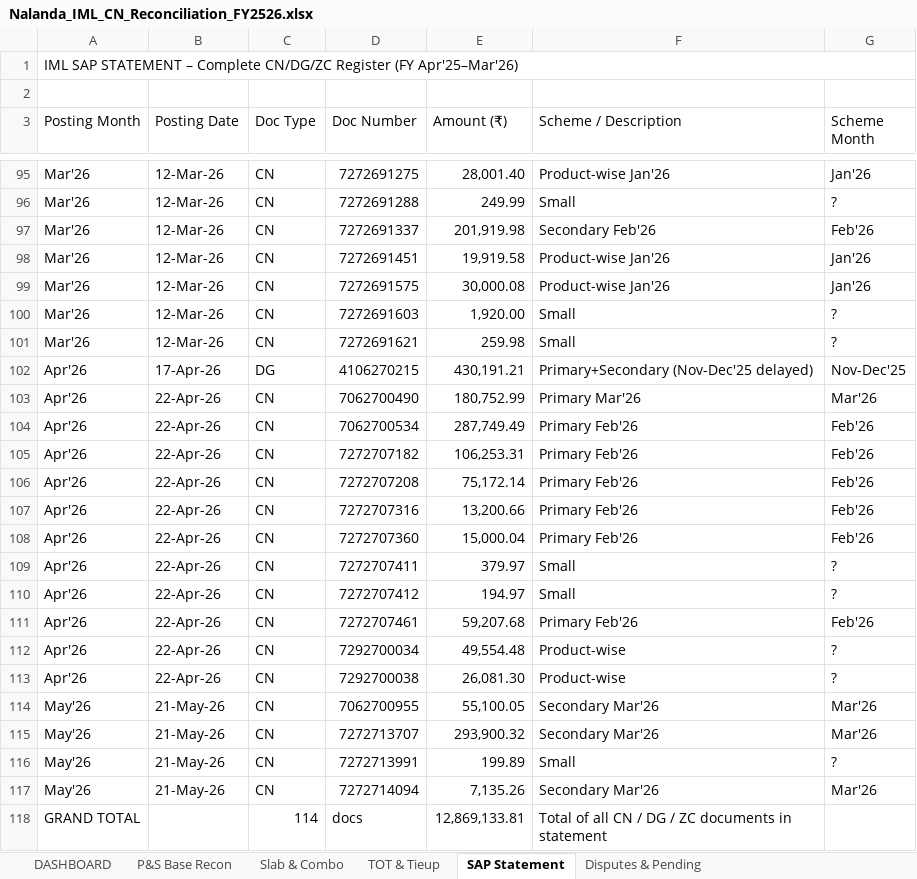
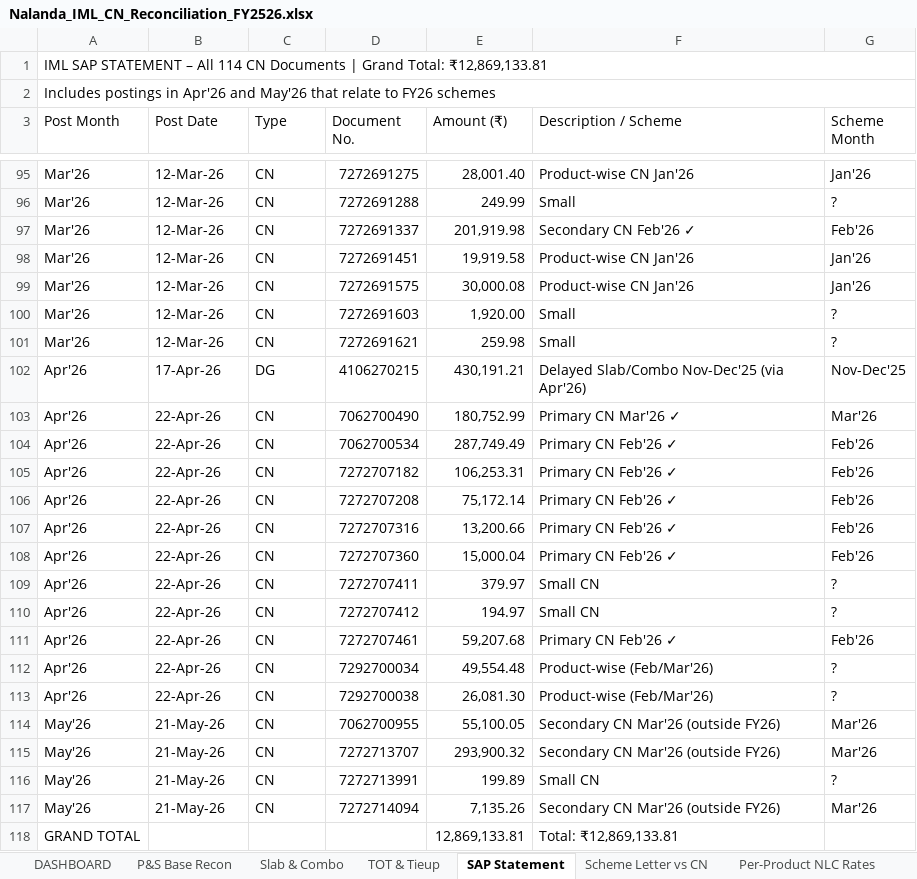
Before and after one commit to laveshne19/myaiproject, an Excel workbook: Nalanda_IML_CN_Reconciliation_FY2526.xlsx, sheet SAP Statement, drawn as a sheet; only a part is shown, gaps mark what is left out; values as stored, in another font and other column widths than the file's, no cell formats; the diff covers the shown part only; the diff names each change by its address in the sheet, - before the commit and + after, or states it on an @@ line.

```diff
--- a/Nalanda_IML_CN_Reconciliation_FY2526.xlsx (sheet SAP Statement)
+++ b/Nalanda_IML_CN_Reconciliation_FY2526.xlsx (sheet SAP Statement)
-sheet tab: Disputes & Pending
+sheet tab: Scheme Letter vs CN
+sheet tab: Per-Product NLC Rates
-A1 (Post Month): …STATEMENT – Complete CN/DG/ZC Register (FY Apr'25–Mar'26)
+A1 (Post Month): …STATEMENT – All 114 CN Documents | Grand Total: ₹12,869,133.81
-A2 (Post Month): (empty)
+A2 (Post Month): Includes postings in Apr'26 and May'26 that relate to FY26 schemes
+A2:G2 merged
-A3: Posting Month
+A3: Post Month
-B3: Posting Date
+B3: Post Date
-C3: Doc Type
+C3: Type
-D3: Doc Number
+D3: Document No.
-F3: Scheme / Description
+F3: Description / Scheme
-F95 (Description / Scheme): Product-wise Jan'26
+F95 (Description / Scheme): Product-wise CN Jan'26
-F97 (Description / Scheme): Secondary Feb'26
+F97 (Description / Scheme): Secondary CN Feb'26 ✓
-F98:F99 (Description / Scheme): Product-wise Jan'26
+F98:F99 (Description / Scheme): Product-wise CN Jan'26
-F102 (Description / Scheme): Primary+Secondary (Nov-Dec'25 delayed)
+F102 (Description / Scheme): Delayed Slab/Combo Nov-Dec'25 (via Apr'26)
-F103 (Description / Scheme): Primary Mar'26
+F103 (Description / Scheme): Primary CN Mar'26 ✓
-F104:F108 (Description / Scheme): Primary Feb'26
+F104:F108 (Description / Scheme): Primary CN Feb'26 ✓
-F109:F110 (Description / Scheme): Small
+F109:F110 (Description / Scheme): Small CN
-F111 (Description / Scheme): Primary Feb'26
+F111 (Description / Scheme): Primary CN Feb'26 ✓
-F112:F113 (Description / Scheme): Product-wise
+F112:F113 (Description / Scheme): Product-wise (Feb/Mar'26)
-F114:F115 (Description / Scheme): Secondary Mar'26
+F114:F115 (Description / Scheme): Secondary CN Mar'26 (outside FY26)
-F116 (Description / Scheme): Small
+F116 (Description / Scheme): Small CN
-F117 (Description / Scheme): Secondary Mar'26
+F117 (Description / Scheme): Secondary CN Mar'26 (outside FY26)
-C118 (Type): 114
+C118 (Type): (empty)
-D118 (Document No.): docs
+D118 (Document No.): (empty)
-F118 (Description / Scheme): Total of all CN / DG / ZC documents in statement
+F118 (Description / Scheme): Total: ₹12,869,133.81
```
Also changed, not shown: 60 edited cells elsewhere in this sheet, sheet TOT & Tieup, sheet Scheme Letter vs CN, sheet P&S Base Recon, sheet DASHBOARD, sheet Slab & Combo, cell formats.
